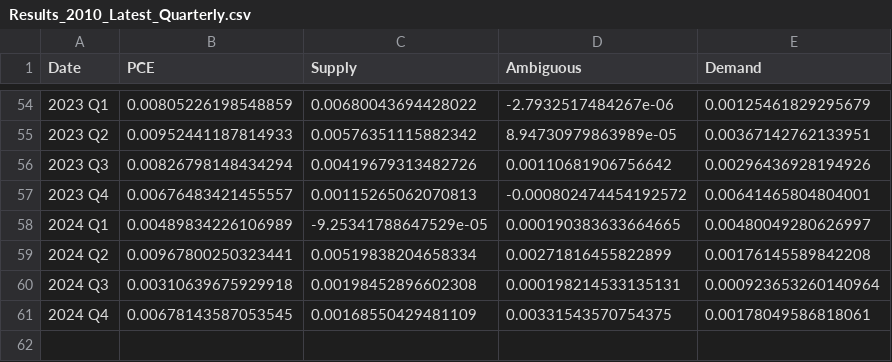
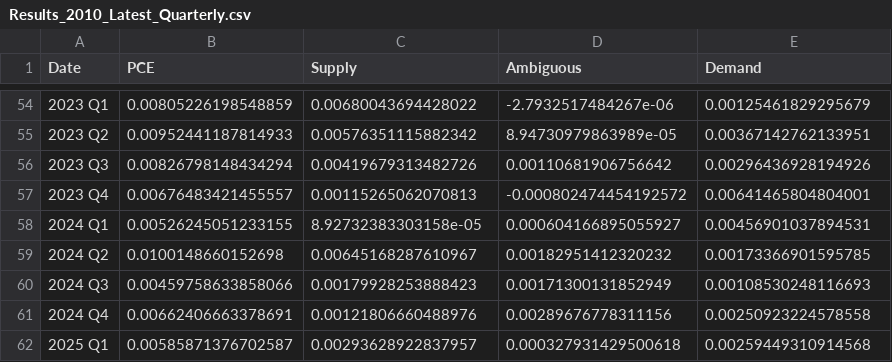
Before and after one commit to trevortombe/inflation, a CSV file: ChenTombeReplication/Files/Results_2010_Latest_Quarterly.csv, drawn as a sheet; only a part is shown, gaps mark what is left out.

```diff
--- a/ChenTombeReplication/Files/Results_2010_Latest_Quarterly.csv
+++ b/ChenTombeReplication/Files/Results_2010_Latest_Quarterly.csv
@@ -57,5 +57,6 @@
 2023 Q4,0.00676483421455557,0.00115265062070813,-0.000802474454192572,0.00641465804804001
-2024 Q1,0.00489834226106989,-9.25341788647529e-05,0.000190383633664665,0.00480049280626997
-2024 Q2,0.00967800250323441,0.00519838204658334,0.00271816455822899,0.00176145589842208
-2024 Q3,0.00310639675929918,0.00198452896602308,0.000198214533135131,0.000923653260140964
-2024 Q4,0.00678143587053545,0.00168550429481109,0.00331543570754375,0.00178049586818061
+2024 Q1,0.00526245051233155,8.92732383303158e-05,0.000604166895055927,0.00456901037894531
+2024 Q2,0.0100148660152698,0.00645168287610967,0.00182951412320232,0.00173366901595785
+2024 Q3,0.00459758633858066,0.00179928253888423,0.00171300131852949,0.00108530248116693
+2024 Q4,0.00662406663378691,0.00121806660488976,0.00289676778311156,0.00250923224578558
+2025 Q1,0.00585871376702587,0.00293628922837957,0.000327931429500618,0.00259449310914568
```
Also changed, not shown: ChenTombeReplication/Files/Results_2010_Latest_Annual.csv, 10 other files.
